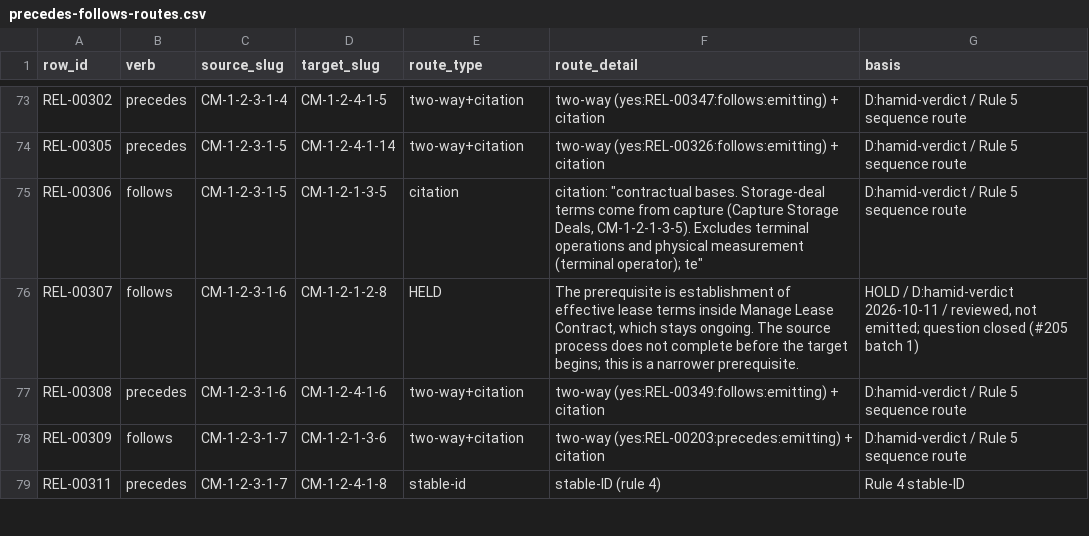
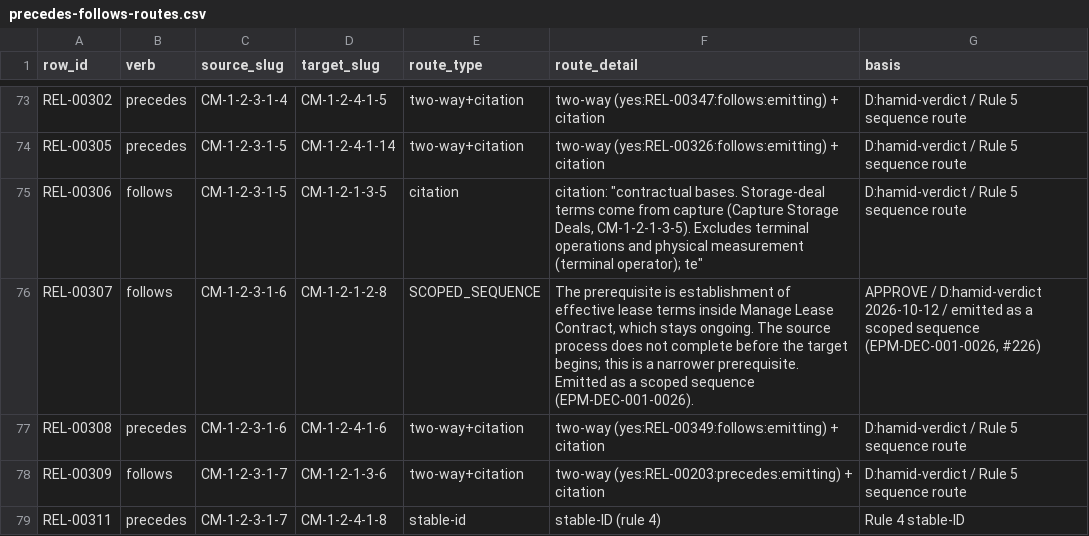
Before and after one commit to aadehamid/enterprise-performance-model, a CSV file: business_architecture/ontology/step4/review-evidence/precedes-follows-routes.csv, drawn as a sheet; only a part is shown, gaps mark what is left out; the diff covers the shown part only.

```diff
--- a/business_architecture/ontology/step4/review-evidence/precedes-follows-routes.csv
+++ b/business_architecture/ontology/step4/review-evidence/precedes-follows-routes.csv
@@ -75,3 +75,3 @@ REL-00305,precedes,CM-1-2-3-1-5,CM-1-2-4-1-14,two-way+citation,two-way (yes:REL-
 REL-00306,follows,CM-1-2-3-1-5,CM-1-2-1-3-5,citation,"citation: ""contractual bases. Storage-deal terms come from capture (Capture Storage Deals, CM-1-2-1-3-5). Excludes terminal operations and physical measurement (terminal operator); te""",D:hamid-verdict / Rule 5 sequence route
-REL-00307,follows,CM-1-2-3-1-6,CM-1-2-1-2-8,HELD,"The prerequisite is establishment of effective lease terms inside Manage Lease Contract, which stays ongoing. The source process does not complete before the target begins; this is a narrower prerequisite.","HOLD / D:hamid-verdict 2026-10-11 / reviewed, not emitted; question closed (#205 batch 1)"
+REL-00307,follows,CM-1-2-3-1-6,CM-1-2-1-2-8,SCOPED_SEQUENCE,"The prerequisite is establishment of effective lease terms inside Manage Lease Contract, which stays ongoing. The source process does not complete before the target begins; this is a narrower prerequisite. Emitted as a scoped sequence (EPM-DEC-001-0026).","APPROVE / D:hamid-verdict 2026-10-12 / emitted as a scoped sequence (EPM-DEC-001-0026, #226)"
 REL-00308,precedes,CM-1-2-3-1-6,CM-1-2-4-1-6,two-way+citation,two-way (yes:REL-00349:follows:emitting) + citation,D:hamid-verdict / Rule 5 sequence route
```
Also changed, not shown: 48 edited cells elsewhere in this file, business_architecture/ontology/step4/review-evidence/precedes-follows-batch1-review.csv, business_architecture/ontology/step4/review-evidence/precedes-follows-batch2-review.csv, 26 other files.
